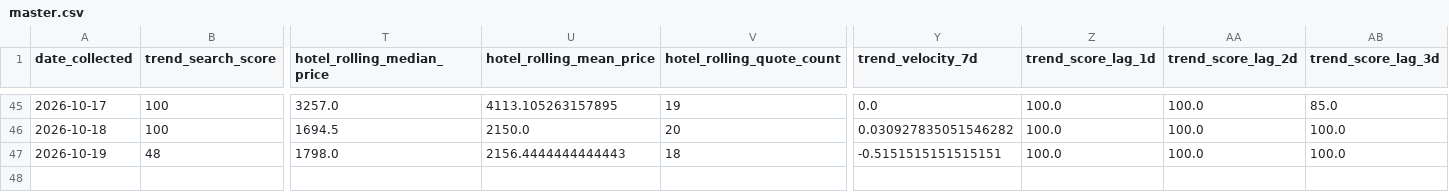
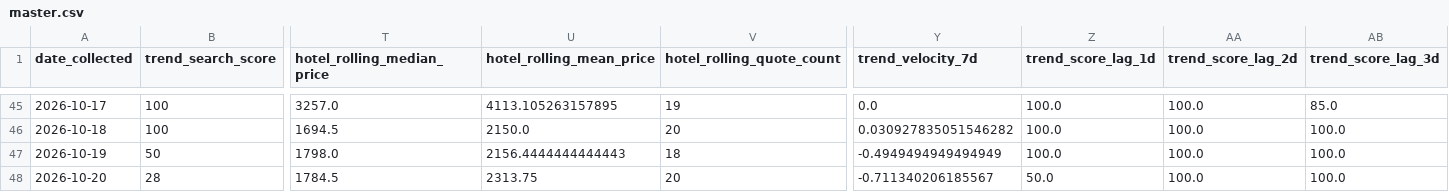
Before and after one commit to Naehum-Dela-Cruz/dep-data-engineering-naehum, a CSV file: data/processed/masskara/analysis/master.csv, drawn as a sheet; only a part is shown, gaps mark what is left out; rows hold the shown columns only; the diff names each change by its address in the sheet, - before the commit and + after, or states it on an @@ line.

```diff
--- a/data/processed/masskara/analysis/master.csv
+++ b/data/processed/masskara/analysis/master.csv
-B47 (trend_search_score): 48
+B47 (trend_search_score): 50
-Y47 (trend_velocity_7d): -0.5151515151515151
+Y47 (trend_velocity_7d): -0.4949494949494949
+row 48: 2026-10-20 | 28 | 1784.5 | 2313.75 | 20 | -0.711340206185567 | 50.0 | 100.0 | 100.0
```
Also changed, not shown: data/processed/cleaned_flights.csv, data/processed/cleaned_hotels.csv, 1 other file.
